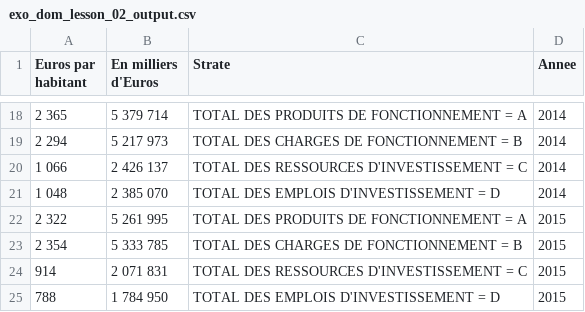
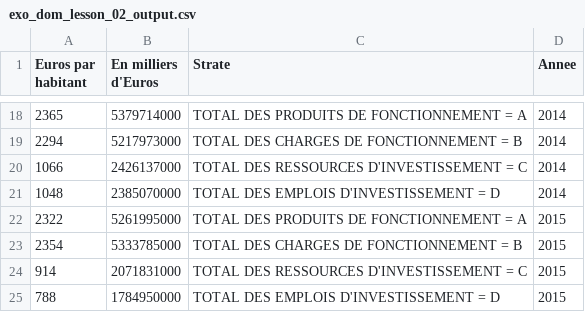
Before and after one commit to rreinette/INFMDI721, a CSV file: Antoine_Barczewski/Lesson2_Srapping/exo_dom_lesson_02_output.csv, drawn as a sheet; only a part is shown, gaps mark what is left out; the diff covers the shown part only.

```diff
--- a/Antoine_Barczewski/Lesson2_Srapping/exo_dom_lesson_02_output.csv
+++ b/Antoine_Barczewski/Lesson2_Srapping/exo_dom_lesson_02_output.csv
@@ -18,8 +18,8 @@ Euros par habitant,En milliers d'Euros,Strate,Annee
-2 365,5 379 714,TOTAL DES PRODUITS DE FONCTIONNEMENT = A,2014
-2 294,5 217 973,TOTAL DES CHARGES DE FONCTIONNEMENT = B,2014
-1 066,2 426 137,TOTAL DES RESSOURCES D'INVESTISSEMENT = C,2014
-1 048,2 385 070,TOTAL DES EMPLOIS D'INVESTISSEMENT = D,2014
-2 322,5 261 995,TOTAL DES PRODUITS DE FONCTIONNEMENT = A,2015
-2 354,5 333 785,TOTAL DES CHARGES DE FONCTIONNEMENT = B,2015
-914,2 071 831,TOTAL DES RESSOURCES D'INVESTISSEMENT = C,2015
-788,1 784 950,TOTAL DES EMPLOIS D'INVESTISSEMENT = D,2015
+2365,5379714000,TOTAL DES PRODUITS DE FONCTIONNEMENT = A,2014
+2294,5217973000,TOTAL DES CHARGES DE FONCTIONNEMENT = B,2014
+1066,2426137000,TOTAL DES RESSOURCES D'INVESTISSEMENT = C,2014
+1048,2385070000,TOTAL DES EMPLOIS D'INVESTISSEMENT = D,2014
+2322,5261995000,TOTAL DES PRODUITS DE FONCTIONNEMENT = A,2015
+2354,5333785000,TOTAL DES CHARGES DE FONCTIONNEMENT = B,2015
+914,2071831000,TOTAL DES RESSOURCES D'INVESTISSEMENT = C,2015
+788,1784950000,TOTAL DES EMPLOIS D'INVESTISSEMENT = D,2015
```
Also changed, not shown: 32 edited cells elsewhere in this file, 1 other file.
